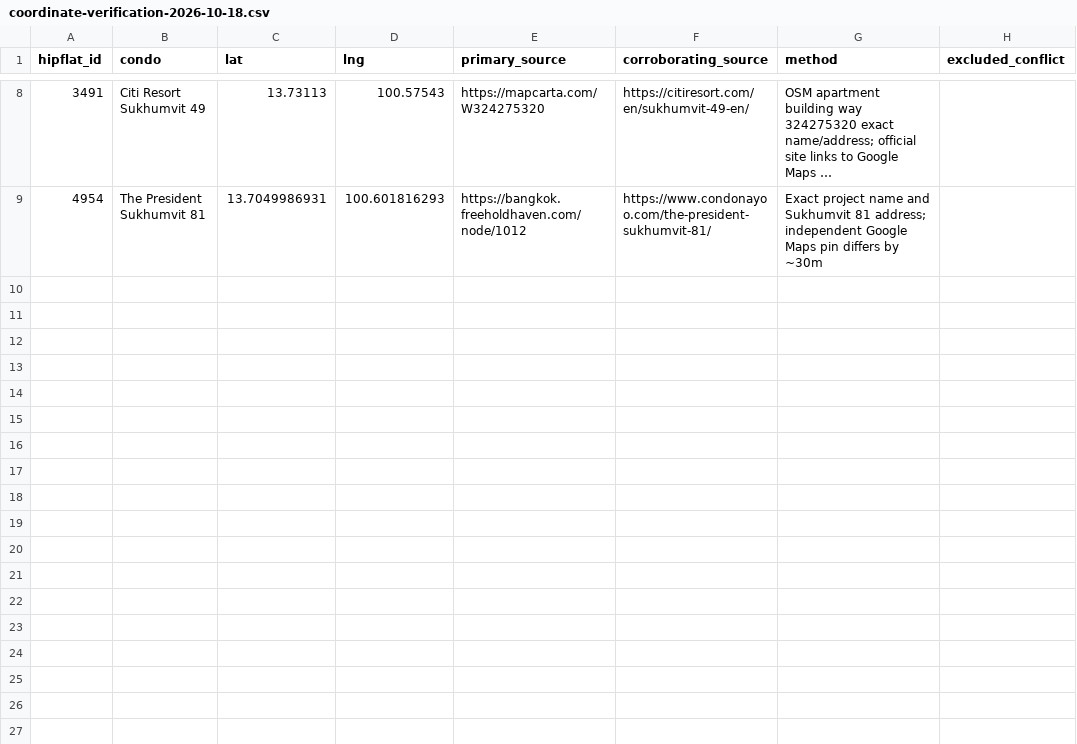
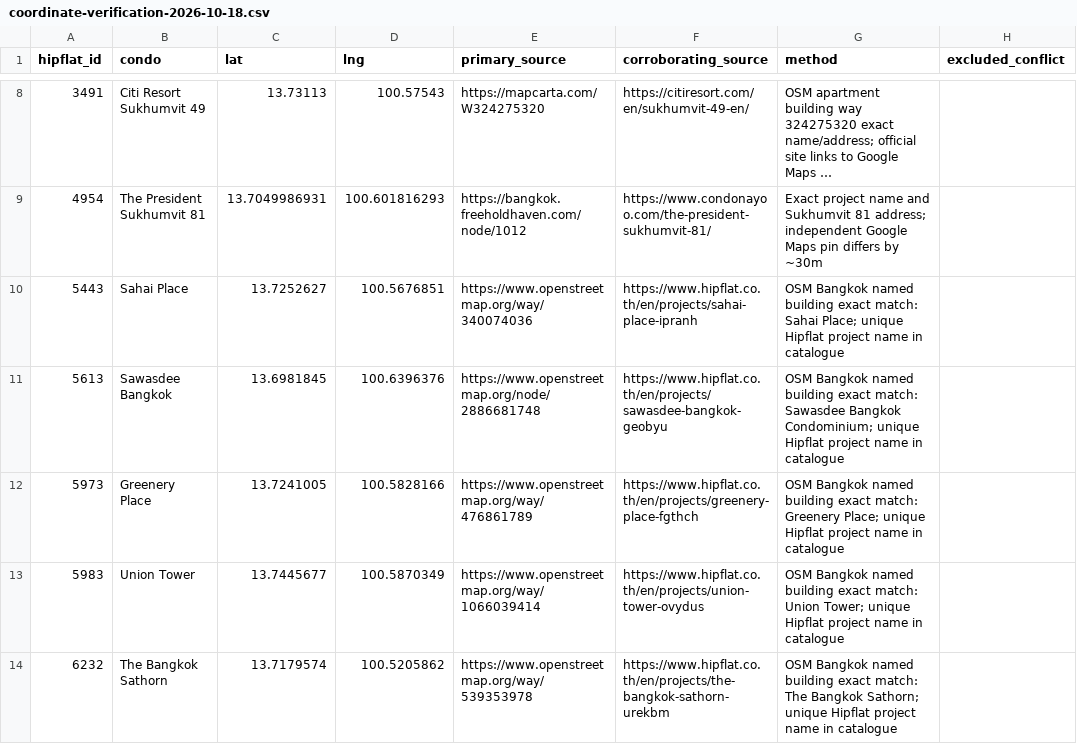
Before and after one commit to RainyMan/bangkok-condo-map, a CSV file: reports/coordinate-verification-2026-10-18.csv, drawn as a sheet; only a part is shown, gaps mark what is left out; long unchanged cells end in …; the diff names each change by its address in the sheet, - before the commit and + after, or states it on an @@ line.

Commit message:
Update Site source

```diff
--- a/reports/coordinate-verification-2026-10-18.csv
+++ b/reports/coordinate-verification-2026-10-18.csv
+row 10: 5443 | Sahai Place | 13.7252627 | 100.5676851 | https://www.openstreetmap.org/way/340074036 | https://www.hipflat.co.th/en/projects/sahai-place-ipranh | OSM Bangkok named building exact match: Sahai Place; unique Hipflat project name in catalogue
+row 11: 5613 | Sawasdee Bangkok | 13.6981845 | 100.6396376 | https://www.openstreetmap.org/node/2886681748 | https://www.hipflat.co.th/en/projects/sawasdee-bangkok-geobyu | OSM Bangkok named building exact match: Sawasdee Bangkok Condominium; unique Hipflat project name in catalogue
+row 12: 5973 | Greenery Place | 13.7241005 | 100.5828166 | https://www.openstreetmap.org/way/476861789 | https://www.hipflat.co.th/en/projects/greenery-place-fgthch | OSM Bangkok named building exact match: Greenery Place; unique Hipflat project name in catalogue
+row 13: 5983 | Union Tower | 13.7445677 | 100.5870349 | https://www.openstreetmap.org/way/1066039414 | https://www.hipflat.co.th/en/projects/union-tower-ovydus | OSM Bangkok named building exact match: Union Tower; unique Hipflat project name in catalogue
+row 14: 6232 | The Bangkok Sathorn | 13.7179574 | 100.5205862 | https://www.openstreetmap.org/way/539353978 | https://www.hipflat.co.th/en/projects/the-bangkok-sathorn-urekbm | OSM Bangkok named building exact match: The Bangkok Sathorn; unique Hipflat project name in catalogue
```
Also changed, not shown: 6 other files.
